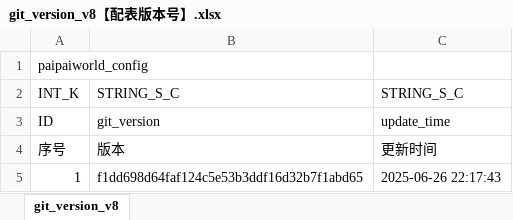
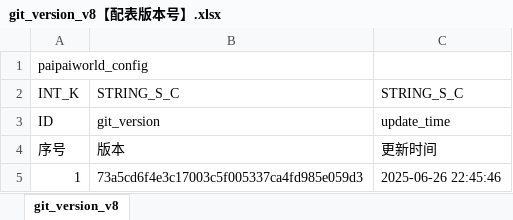
Before and after one commit to chensusu123/myfirsthub, an Excel workbook: servers/maze_main_server/conf.d/data/git_version_v8【配表版本号】.xlsx, sheet git_version_v8, drawn as a sheet; values as stored, in another font and other column widths than the file's, no borders; the diff names each change by its address in the sheet, - before the commit and + after, or states it on an @@ line.

```diff
--- a/servers/maze_main_server/conf.d/data/git_version_v8【配表版本号】.xlsx (sheet git_version_v8)
+++ b/servers/maze_main_server/conf.d/data/git_version_v8【配表版本号】.xlsx (sheet git_version_v8)
-B5: f1dd698d64faf124c5e53b3ddf16d32b7f1abd65
+B5: 73a5cd6f4e3c17003c5f005337ca4fd985e059d3
-C5: 2025-06-26 22:17:43
+C5: 2025-06-26 22:45:46
```
Also changed, not shown: servers/maze_main_server/conf.d/data/doll_map_puzzle_new_v8【人偶-地图数据-新解谜】.xlsx, 1 other file.
